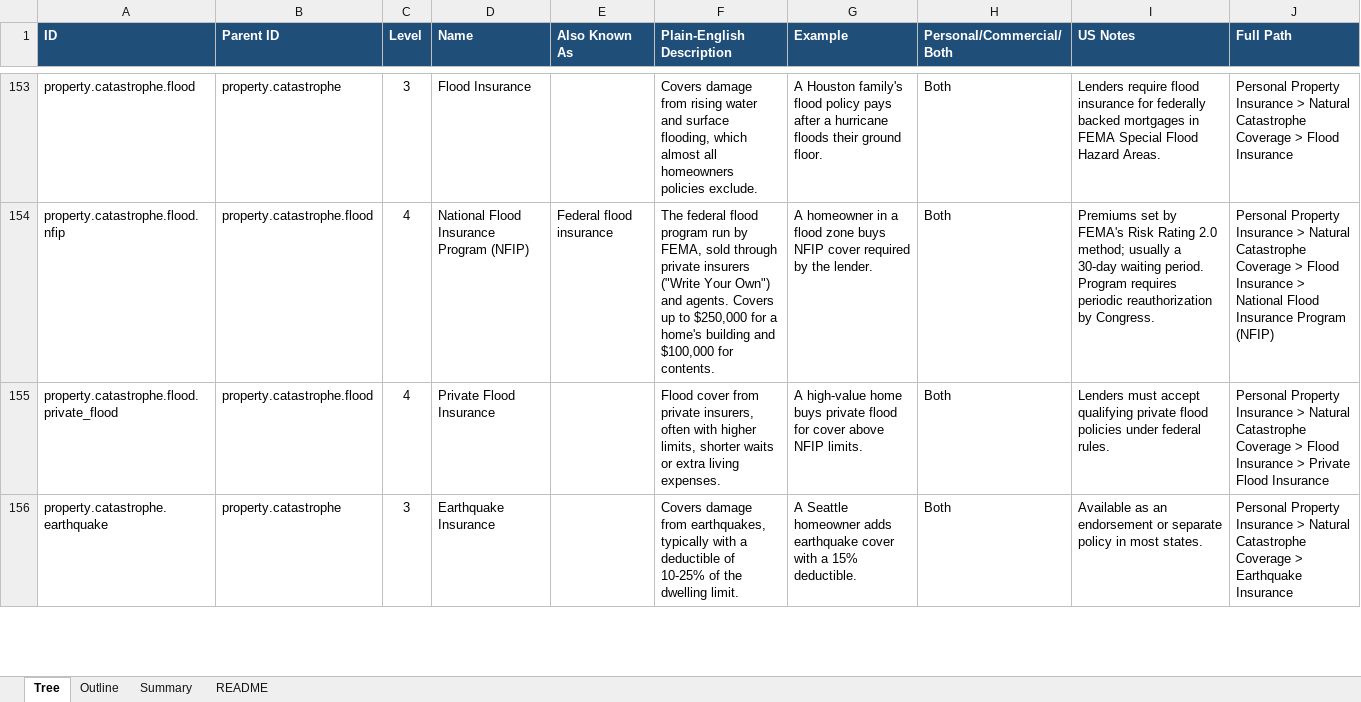
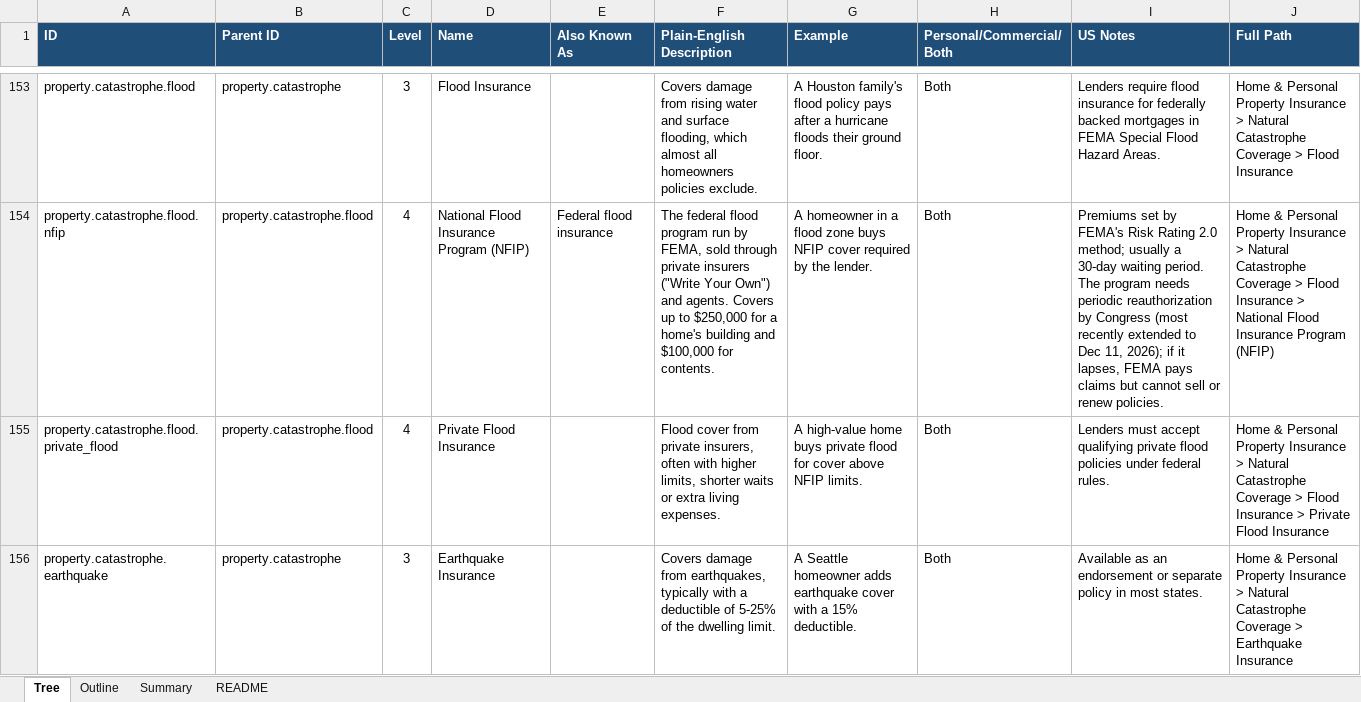
Before and after one commit to manikumarkv/learn-insurance, an Excel workbook: data/insurance-taxonomy.xlsx, sheet Tree, drawn as a sheet; only a part is shown, gaps mark what is left out; values as stored, in another font and other column widths than the file's, no borders; charts and pictures not drawn; the diff covers the shown part only; the diff names each change by its address in the sheet, - before the commit and + after, or states it on an @@ line.

```diff
--- a/data/insurance-taxonomy.xlsx (sheet Tree)
+++ b/data/insurance-taxonomy.xlsx (sheet Tree)
-J153 (Full Path): Personal Property…
+J153 (Full Path): Home & Personal Property…
-I154 (US Notes): …waiting period. Program requires periodic reauthorization by Congress.
+I154 (US Notes): …waiting period. The program needs periodic reauthorization by Congress (most recently extended to Dec 11, 2026); if it lapses, FEMA pays claims but cannot sell or renew policies.
-J154 (Full Path): Personal Property…
+J154 (Full Path): Home & Personal Property…
-J155 (Full Path): Personal Property…
+J155 (Full Path): Home & Personal Property…
-F156 (Plain-English Description): …deductible of 10-25% of the…
+F156 (Plain-English Description): …deductible of 5-25% of the…
-J156 (Full Path): Personal Property…
+J156 (Full Path): Home & Personal Property…
```
Also changed, not shown: 1 added row, 1 removed row and 70 edited cells elsewhere in this sheet, sheet Summary, sheet Outline, charts or pictures, data/insurance-glossary.xlsx, 12 other files.
